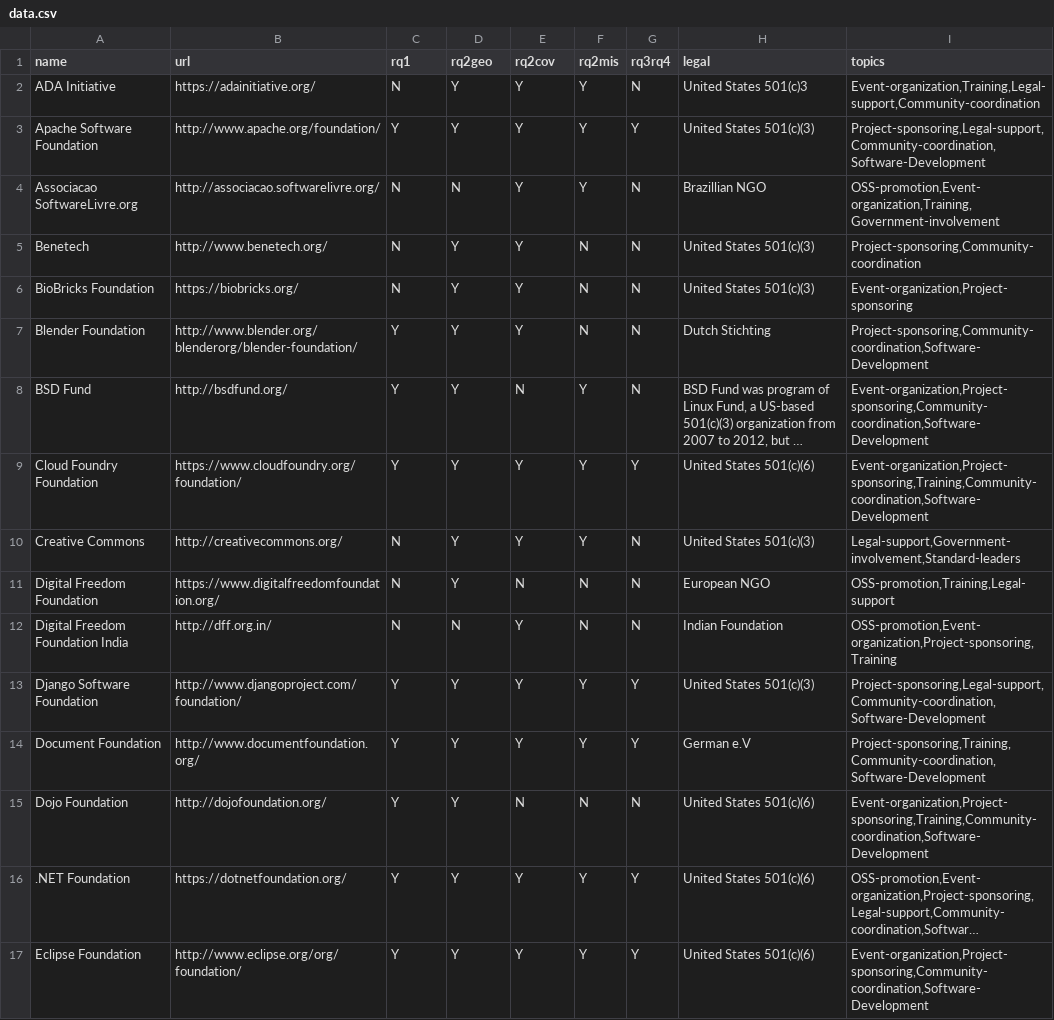
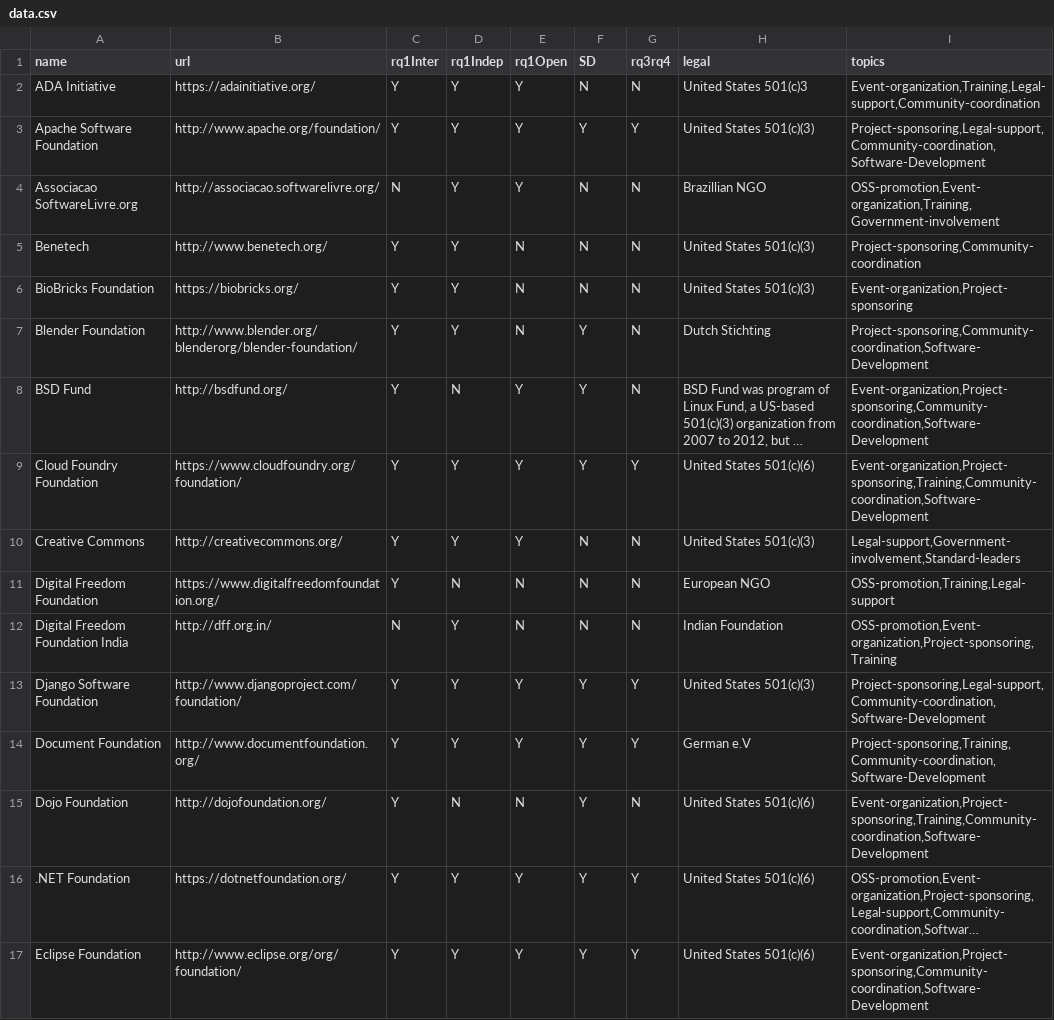
Before and after one commit to SOM-Research/OSSFoundations, a CSV file: data/data.csv, drawn as a sheet; only a part is shown; long unchanged cells end in …; the diff covers the shown part only; the diff names each change by its address in the sheet, - before the commit and + after, or states it on an @@ line.

```diff
--- a/data/data.csv
+++ b/data/data.csv
-C1: rq1
+C1: rq1Inter
-D1: rq2geo
+D1: rq1Indep
-E1: rq2cov
+E1: rq1Open
-F1: rq2mis
+F1: SD
-C2 (rq1Inter): N
+C2 (rq1Inter): Y
-F2 (SD): Y
+F2 (SD): N
-D4 (rq1Indep): N
+D4 (rq1Indep): Y
-F4 (SD): Y
+F4 (SD): N
-C5:C6 (rq1Inter): N
+C5:C6 (rq1Inter): Y
-E5:E7 (rq1Open): Y
+E5:E7 (rq1Open): N
-F7 (SD): N
+F7 (SD): Y
-D8 (rq1Indep): Y
+D8 (rq1Indep): N
-E8 (rq1Open): N
+E8 (rq1Open): Y
-C10:C11 (rq1Inter): N
+C10:C11 (rq1Inter): Y
-F10 (SD): Y
+F10 (SD): N
-D11 (rq1Indep): Y
+D11 (rq1Indep): N
-D12 (rq1Indep): N
+D12 (rq1Indep): Y
-E12 (rq1Open): Y
+E12 (rq1Open): N
-D15 (rq1Indep): Y
+D15 (rq1Indep): N
-F15 (SD): N
+F15 (SD): Y
```
Also changed, not shown: 132 edited cells elsewhere in this file, 3 other files.
